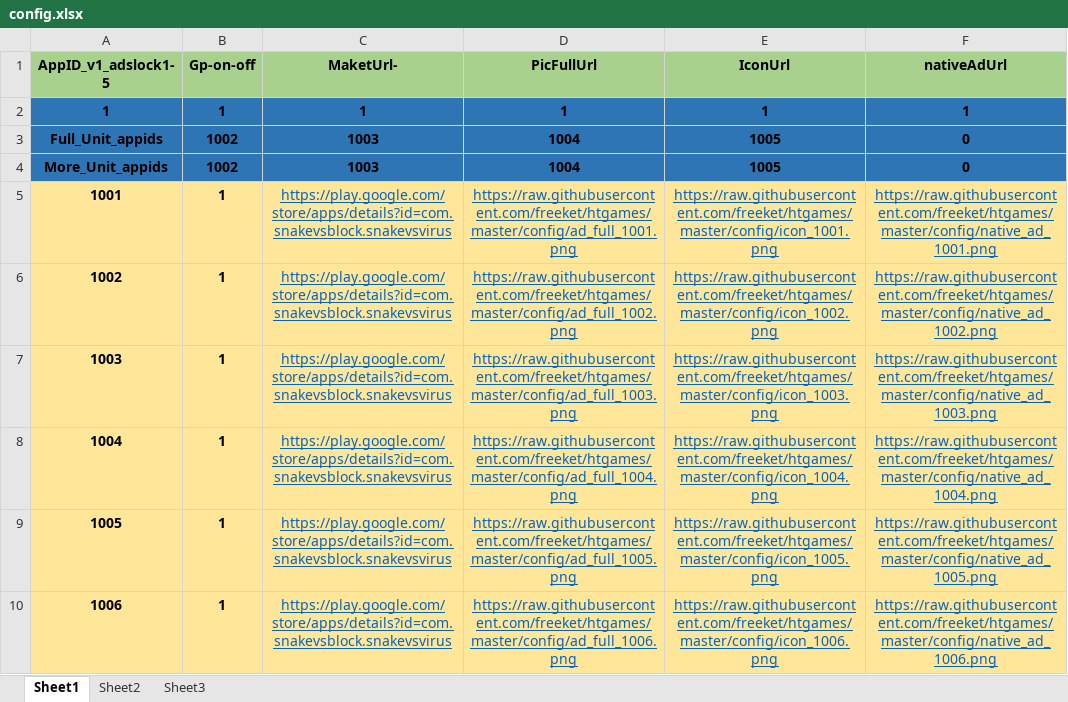
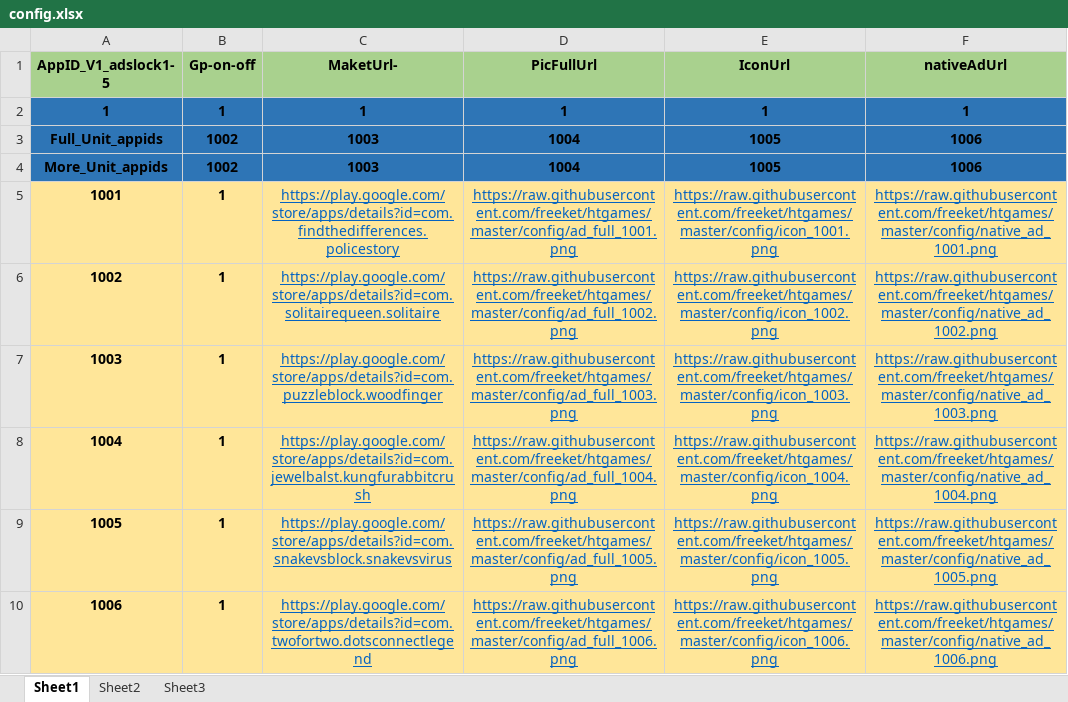
Before and after one commit to freeket/htgames, an Excel workbook: config/config.xlsx, sheet Sheet1, drawn as a sheet; values as stored, in another font and other column widths than the file's, no borders; the diff names each change by its address in the sheet, - before the commit and + after, or states it on an @@ line.

```diff
--- a/config/config.xlsx (sheet Sheet1)
+++ b/config/config.xlsx (sheet Sheet1)
-A1: AppID_v1_adslock1-5
+A1: AppID_V1_adslock1-5
-F3:F4 (nativeAdUrl): 0
+F3:F4 (nativeAdUrl): 1006
-C5 (MaketUrl-): https://play.google.com/store/apps/details?id=com.snakevsblock.snakevsvirus
+C5 (MaketUrl-): https://play.google.com/store/apps/details?id=com.findthedifferences.policestory
-C6 (MaketUrl-): https://play.google.com/store/apps/details?id=com.snakevsblock.snakevsvirus
+C6 (MaketUrl-): https://play.google.com/store/apps/details?id=com.solitairequeen.solitaire
-C7 (MaketUrl-): https://play.google.com/store/apps/details?id=com.snakevsblock.snakevsvirus
+C7 (MaketUrl-): https://play.google.com/store/apps/details?id=com.puzzleblock.woodfinger
-C8 (MaketUrl-): https://play.google.com/store/apps/details?id=com.snakevsblock.snakevsvirus
+C8 (MaketUrl-): https://play.google.com/store/apps/details?id=com.jewelbalst.kungfurabbitcrush
-C10 (MaketUrl-): https://play.google.com/store/apps/details?id=com.snakevsblock.snakevsvirus
+C10 (MaketUrl-): https://play.google.com/store/apps/details?id=com.twofortwo.dotsconnectlegend
```
Also changed, not shown: config/config-demo.xlsx, config/config_vps.xlsx, 4 other files.
